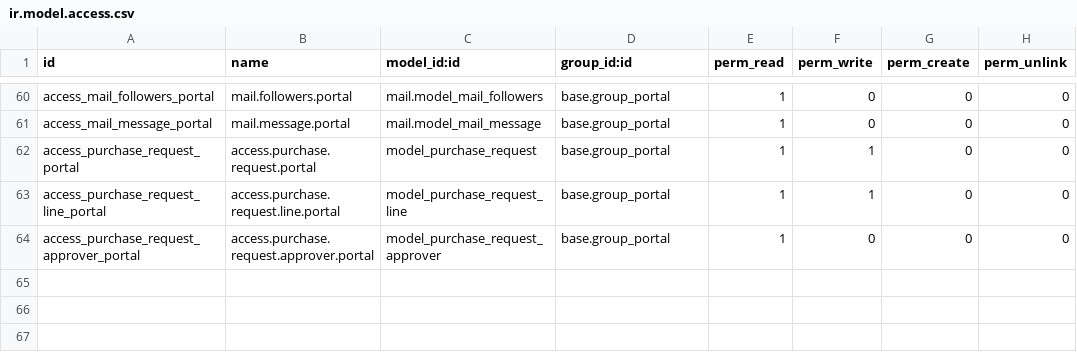
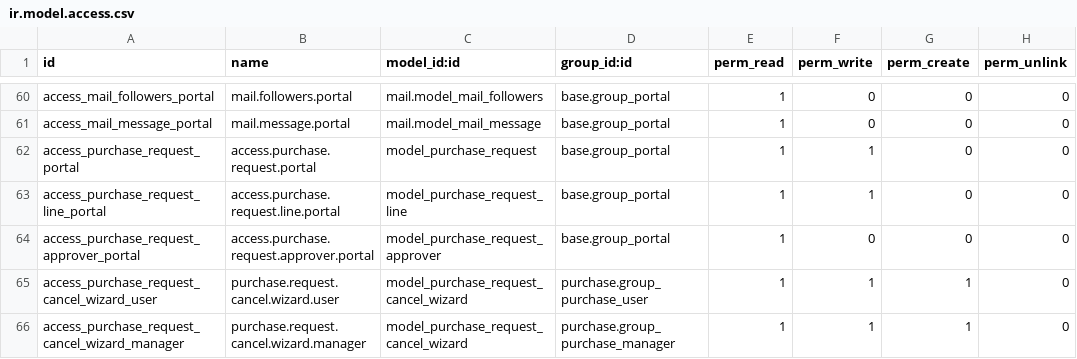
Before and after one commit to rtrice-edge/Edge-Autonomy-HSV, a CSV file: edge_module/security/ir.model.access.csv, drawn as a sheet; only a part is shown, gaps mark what is left out; the diff names each change by its address in the sheet, - before the commit and + after, or states it on an @@ line.

Commit message:
adding access rights

```diff
--- a/edge_module/security/ir.model.access.csv
+++ b/edge_module/security/ir.model.access.csv
+row 65: access_purchase_request_cancel_wizard_user | purchase.request.cancel.wizard.user | model_purchase_request_cancel_wizard | purchase.group_purchase_user | 1 | 1 | 1 | 0
+row 66: access_purchase_request_cancel_wizard_manager | purchase.request.cancel.wizard.manager | model_purchase_request_cancel_wizard | purchase.group_purchase_manager | 1 | 1 | 1 | 0
```
